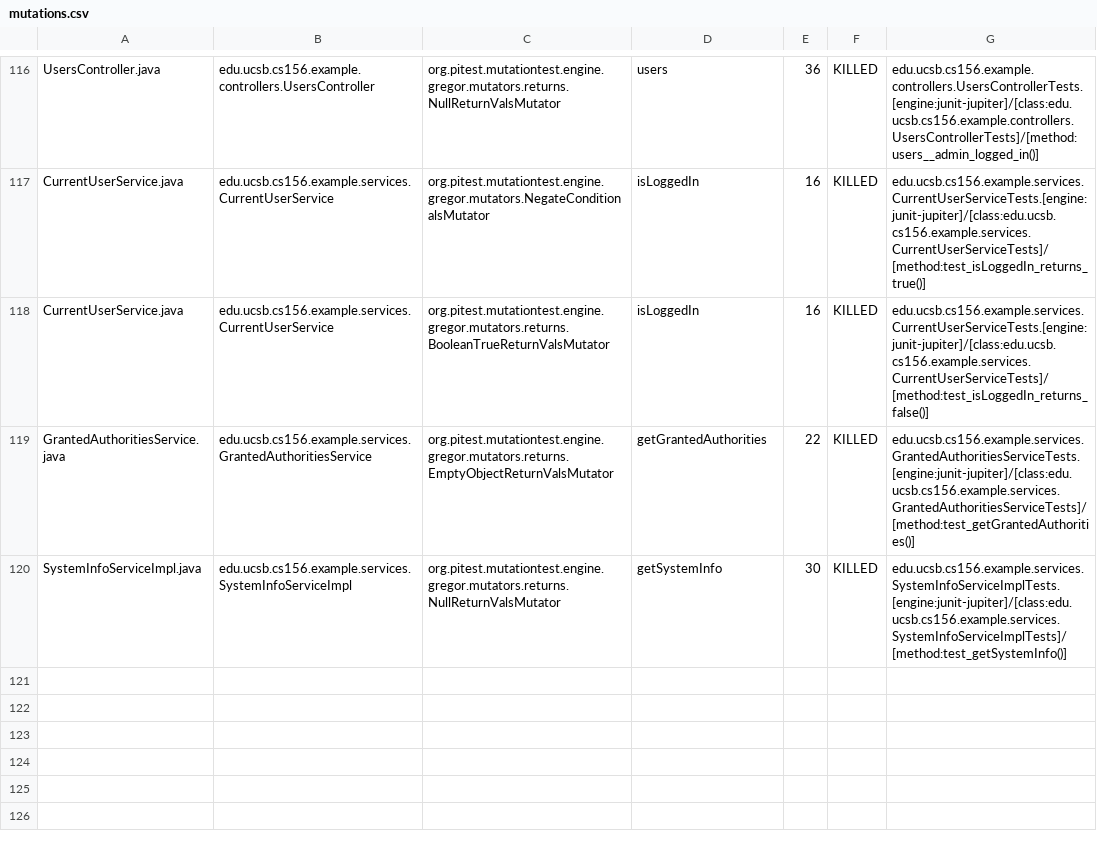
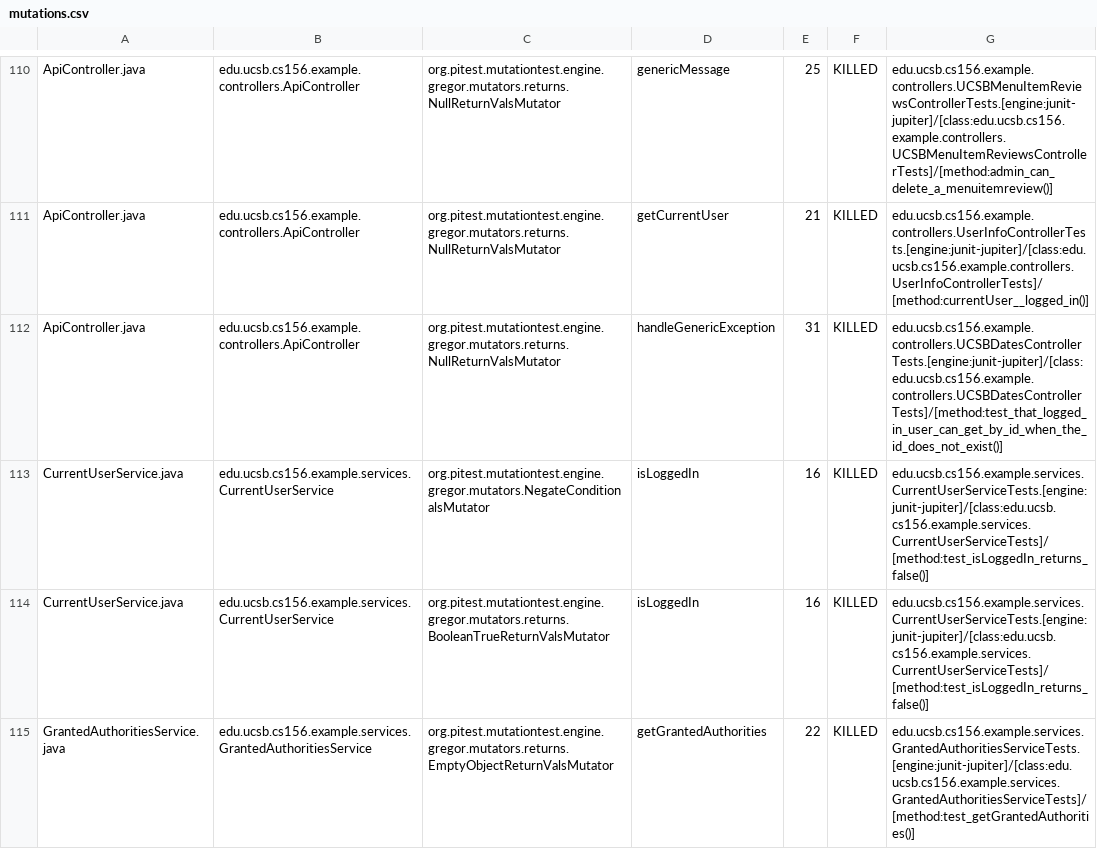
Before and after one commit to ucsb-cs156-w24/team03-w24-4pm-3, a CSV file: prs/116/pitest/mutations.csv, drawn as a sheet; only a part is shown, gaps mark what is left out; the shorter side is filled out with more unchanged rows; addresses are those after the commit; the diff covers the shown part only; the diff names each change by its address in the sheet, - before the commit and + after, or states it on an @@ line.

Commit message:
Deploying to gh-pages from @ ucsb-cs156-w24/team03-w24-4pm-3@4e1ec62e82f2b8fdbb0aeca7d00d48c99d370a3b 🚀

```diff
--- a/prs/116/pitest/mutations.csv
+++ b/prs/116/pitest/mutations.csv
-A110: UsersController.java
+A110: ApiController.java
-B110: edu.ucsb.cs156.example.controllers.UsersController
+B110: edu.ucsb.cs156.example.controllers.ApiController
-D110: users
+D110: genericMessage
-E110: 36
+E110: 25
-G110: edu.ucsb.cs156.example.controllers.UsersControllerTests.[engine:junit-jupiter]/[class:edu.ucsb.cs156.example.controllers.UsersControllerTests]/[method:users__admin_logged_in()]
+G110: edu.ucsb.cs156.example.controllers.UCSBMenuItemReviewsControllerTests.[engine:junit-jupiter]/[class:edu.ucsb.cs156.example.controllers.UCSBMenuItemReviewsControllerTests]/[method:admin_can_delete_a_menuitemreview()]
@@ row 2 moved to row 111: ApiController.java @@
@@ row 3 moved to row 112: ApiController.java @@
-G113: edu.ucsb.cs156.example.services.CurrentUserServiceTests.[engine:junit-jupiter]/[class:edu.ucsb.cs156.example.services.CurrentUserServiceTests]/[method:test_isLoggedIn_returns_true()]
+G113: edu.ucsb.cs156.example.services.CurrentUserServiceTests.[engine:junit-jupiter]/[class:edu.ucsb.cs156.example.services.CurrentUserServiceTests]/[method:test_isLoggedIn_returns_false()]
```
Also changed, not shown: 1 added row, 1 removed row and 71 moved rows elsewhere in this file, 15 other files.
